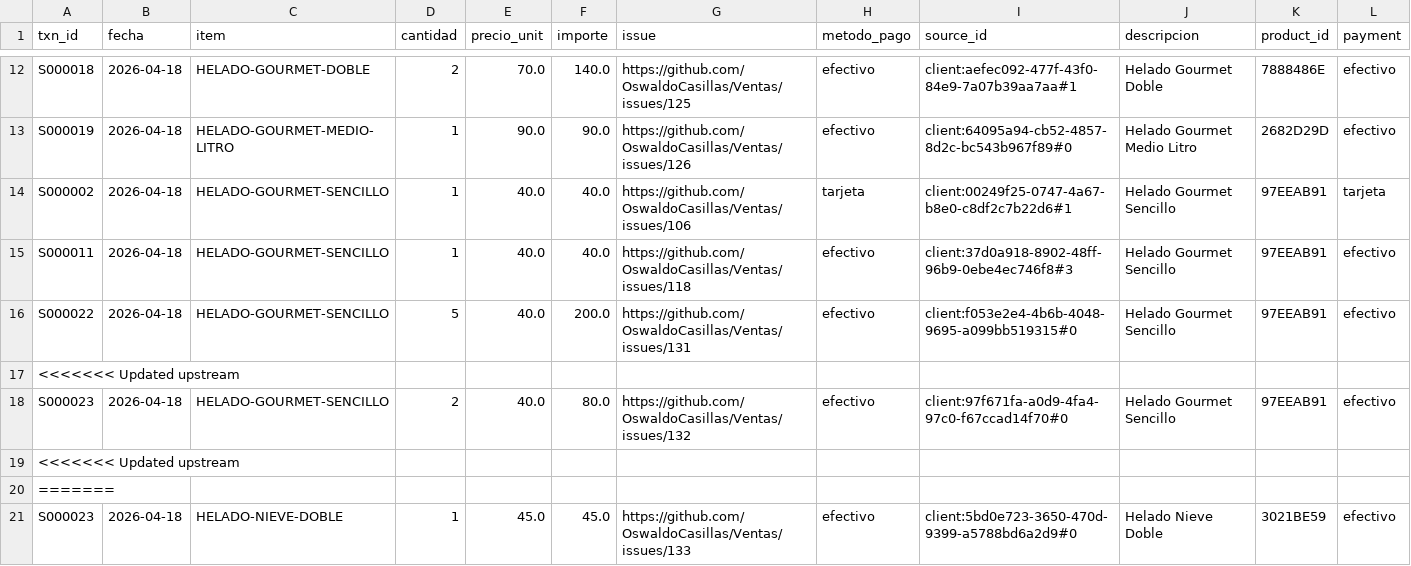
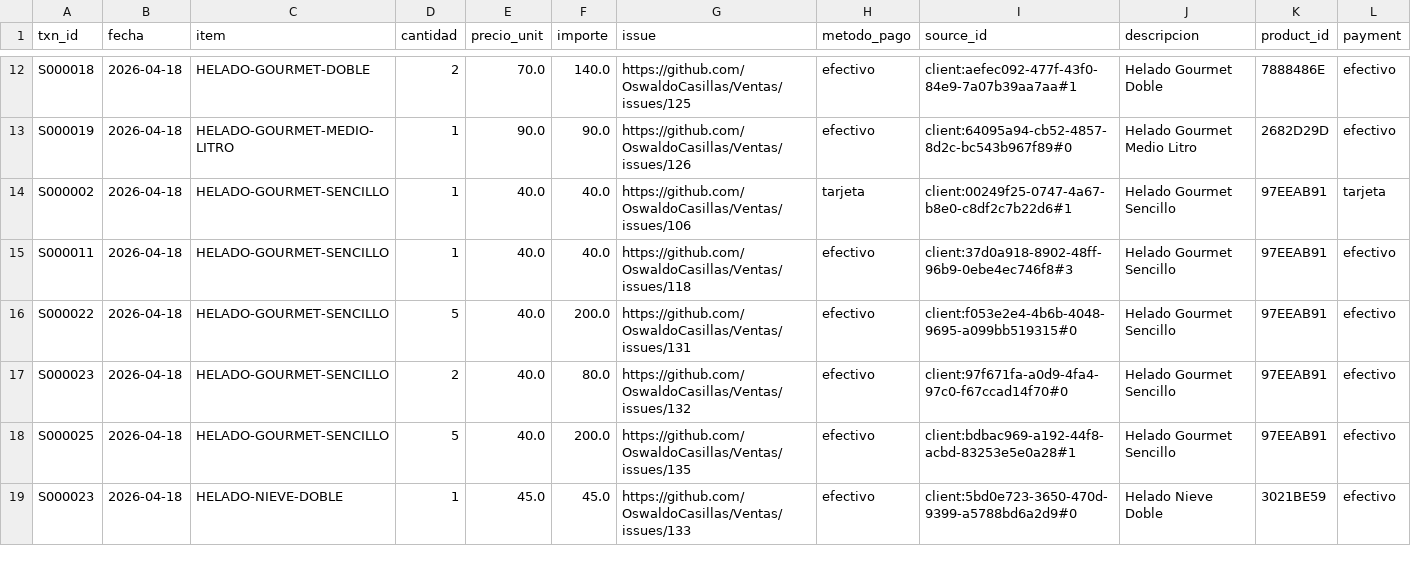
Before and after one commit to OswaldoCasillas/Ventas, a CSV file: docs/ventas_detalle.csv, drawn as a sheet; only a part is shown, gaps mark what is left out; the diff covers the shown part only.

```diff
--- a/docs/ventas_detalle.csv
+++ b/docs/ventas_detalle.csv
@@ -16,6 +16,4 @@ S000011,2026-04-18,HELADO-GOURMET-SENCILLO,1,40.0,40.0,https://github.com/Oswald
 S000022,2026-04-18,HELADO-GOURMET-SENCILLO,5,40.0,200.0,https://github.com/OswaldoCasillas/Ventas/issues/131,efectivo,client:f053e2e4-4b6b-4048-9695-a099bb519315#0,Helado Gourmet Sencillo,97EEAB91,efectivo
-<<<<<<< Updated upstream
 S000023,2026-04-18,HELADO-GOURMET-SENCILLO,2,40.0,80.0,https://github.com/OswaldoCasillas/Ventas/issues/132,efectivo,client:97f671fa-a0d9-4fa4-97c0-f67ccad14f70#0,Helado Gourmet Sencillo,97EEAB91,efectivo
-<<<<<<< Updated upstream
-=======
+S000025,2026-04-18,HELADO-GOURMET-SENCILLO,5,40.0,200.0,https://github.com/OswaldoCasillas/Ventas/issues/135,efectivo,client:bdbac969-a192-44f8-acbd-83253e5e0a28#1,Helado Gourmet Sencillo,97EEAB91,efectivo
 S000023,2026-04-18,HELADO-NIEVE-DOBLE,1,45.0,45.0,https://github.com/OswaldoCasillas/Ventas/issues/133,efectivo,client:5bd0e723-3650-470d-9399-a5788bd6a2d9#0,Helado Nieve Doble,3021BE59,efectivo
```
Also changed, not shown: 7 added rows and 3 removed rows elsewhere in this file, data/inventory.csv, data/processed_events.csv, 7 other files.
